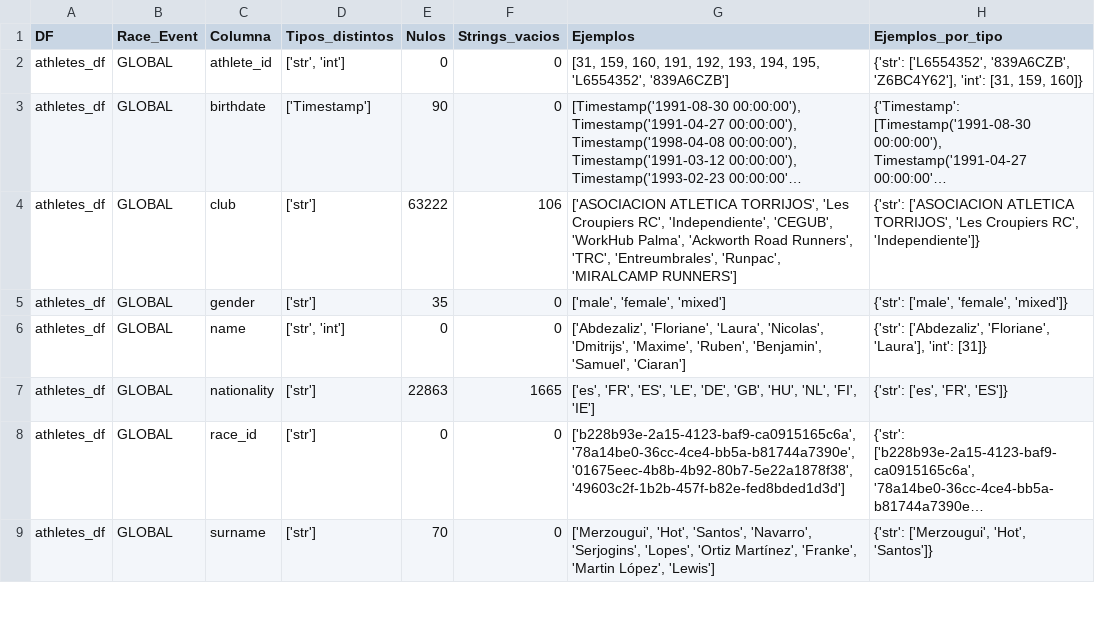
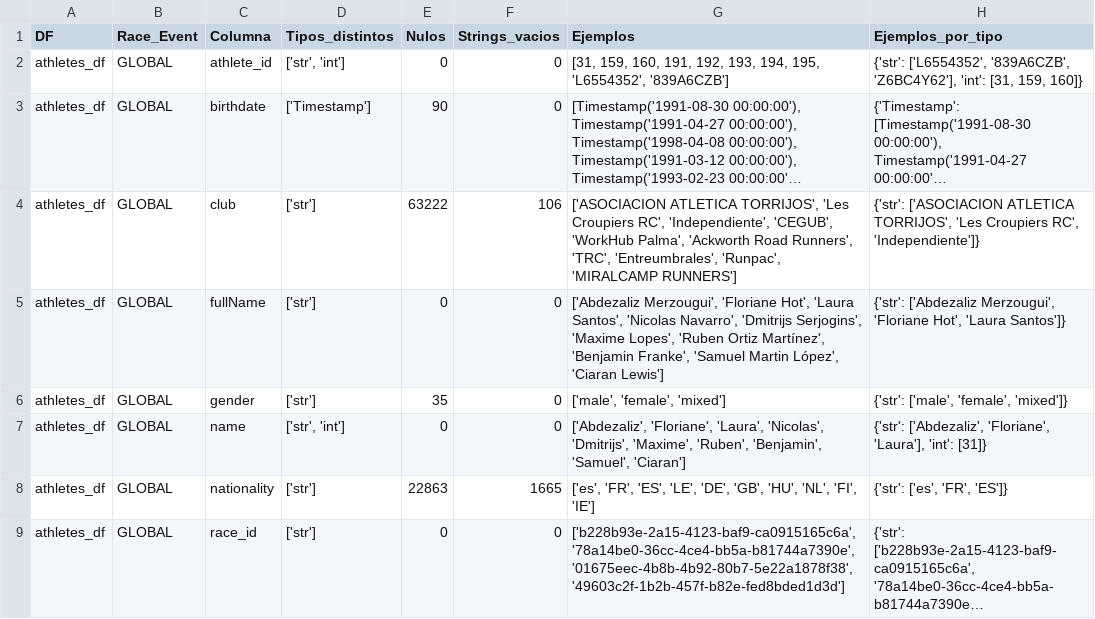
Before and after one commit to Mariosoto709/race_ml_system, a CSV file: TFM_MarioSoto/src/reportes/reporte_tipos_ejemplos.csv, drawn as a sheet; only a part is shown; the shorter side is filled out with more unchanged rows; long unchanged cells end in …; the diff names each change by its address in the sheet, - before the commit and + after, or states it on an @@ line.

```diff
--- a/TFM_MarioSoto/src/reportes/reporte_tipos_ejemplos.csv
+++ b/TFM_MarioSoto/src/reportes/reporte_tipos_ejemplos.csv
+row 5: athletes_df | GLOBAL | fullName | ['str'] | 0 | 0 | ['Abdezaliz Merzougui', 'Floriane Hot', 'Laura Santos', 'Nicolas Navarro', 'Dmitrijs Serjogins', 'Maxime Lopes', 'Ruben Ortiz Martínez', 'Benjamin Franke', 'Samuel Martin López', 'Ciaran Lewis'] | {'str': ['Abdezaliz Merzougui', 'Floriane Hot', 'Laura Santos']}
```
Also changed, not shown: TFM_MarioSoto/src/reportes/reporte_alertas.csv, TFM_MarioSoto/src/reportes/reporte_armonizacion.csv, 42 other files.
